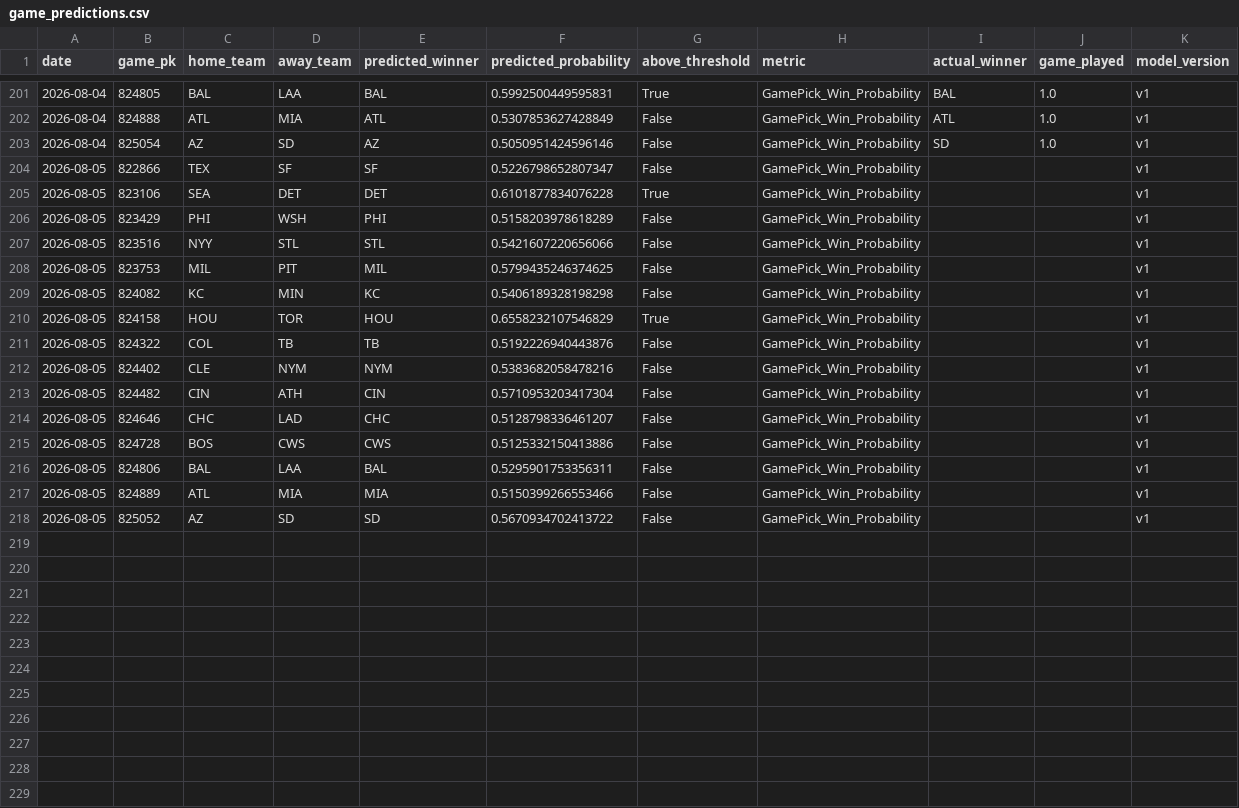
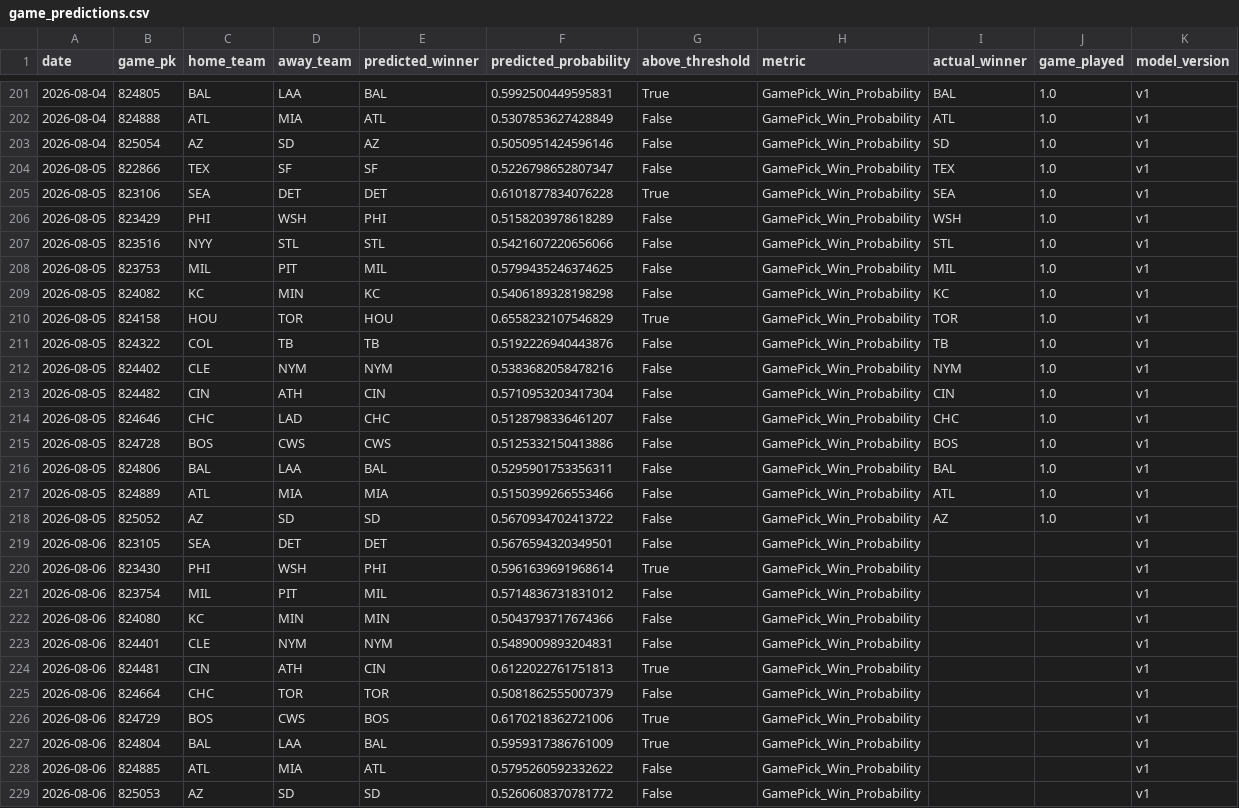
Before and after one commit to JMerchen/mlb_metrics, a CSV file: data/predictions/game_predictions.csv, drawn as a sheet; only a part is shown, gaps mark what is left out.

```diff
--- a/data/predictions/game_predictions.csv
+++ b/data/predictions/game_predictions.csv
@@ -203,16 +203,27 @@ date,game_pk,home_team,away_team,predicted_winner,predicted_probability,above_th
 2026-08-04,825054,AZ,SD,AZ,0.5050951424596146,False,GamePick_Win_Probability,SD,1.0,v1
-2026-08-05,822866,TEX,SF,SF,0.5226798652807347,False,GamePick_Win_Probability,,,v1
-2026-08-05,823106,SEA,DET,DET,0.6101877834076228,True,GamePick_Win_Probability,,,v1
-2026-08-05,823429,PHI,WSH,PHI,0.5158203978618289,False,GamePick_Win_Probability,,,v1
-2026-08-05,823516,NYY,STL,STL,0.5421607220656066,False,GamePick_Win_Probability,,,v1
-2026-08-05,823753,MIL,PIT,MIL,0.5799435246374625,False,GamePick_Win_Probability,,,v1
-2026-08-05,824082,KC,MIN,KC,0.5406189328198298,False,GamePick_Win_Probability,,,v1
-2026-08-05,824158,HOU,TOR,HOU,0.6558232107546829,True,GamePick_Win_Probability,,,v1
-2026-08-05,824322,COL,TB,TB,0.5192226940443876,False,GamePick_Win_Probability,,,v1
-2026-08-05,824402,CLE,NYM,NYM,0.5383682058478216,False,GamePick_Win_Probability,,,v1
-2026-08-05,824482,CIN,ATH,CIN,0.5710953203417304,False,GamePick_Win_Probability,,,v1
-2026-08-05,824646,CHC,LAD,CHC,0.5128798336461207,False,GamePick_Win_Probability,,,v1
-2026-08-05,824728,BOS,CWS,CWS,0.5125332150413886,False,GamePick_Win_Probability,,,v1
-2026-08-05,824806,BAL,LAA,BAL,0.5295901753356311,False,GamePick_Win_Probability,,,v1
-2026-08-05,824889,ATL,MIA,MIA,0.5150399266553466,False,GamePick_Win_Probability,,,v1
-2026-08-05,825052,AZ,SD,SD,0.5670934702413722,False,GamePick_Win_Probability,,,v1
+2026-08-05,822866,TEX,SF,SF,0.5226798652807347,False,GamePick_Win_Probability,TEX,1.0,v1
+2026-08-05,823106,SEA,DET,DET,0.6101877834076228,True,GamePick_Win_Probability,SEA,1.0,v1
+2026-08-05,823429,PHI,WSH,PHI,0.5158203978618289,False,GamePick_Win_Probability,WSH,1.0,v1
+2026-08-05,823516,NYY,STL,STL,0.5421607220656066,False,GamePick_Win_Probability,STL,1.0,v1
+2026-08-05,823753,MIL,PIT,MIL,0.5799435246374625,False,GamePick_Win_Probability,MIL,1.0,v1
+2026-08-05,824082,KC,MIN,KC,0.5406189328198298,False,GamePick_Win_Probability,KC,1.0,v1
+2026-08-05,824158,HOU,TOR,HOU,0.6558232107546829,True,GamePick_Win_Probability,TOR,1.0,v1
+2026-08-05,824322,COL,TB,TB,0.5192226940443876,False,GamePick_Win_Probability,TB,1.0,v1
+2026-08-05,824402,CLE,NYM,NYM,0.5383682058478216,False,GamePick_Win_Probability,NYM,1.0,v1
+2026-08-05,824482,CIN,ATH,CIN,0.5710953203417304,False,GamePick_Win_Probability,CIN,1.0,v1
+2026-08-05,824646,CHC,LAD,CHC,0.5128798336461207,False,GamePick_Win_Probability,CHC,1.0,v1
+2026-08-05,824728,BOS,CWS,CWS,0.5125332150413886,False,GamePick_Win_Probability,BOS,1.0,v1
+2026-08-05,824806,BAL,LAA,BAL,0.5295901753356311,False,GamePick_Win_Probability,BAL,1.0,v1
+2026-08-05,824889,ATL,MIA,MIA,0.5150399266553466,False,GamePick_Win_Probability,ATL,1.0,v1
+2026-08-05,825052,AZ,SD,SD,0.5670934702413722,False,GamePick_Win_Probability,AZ,1.0,v1
+2026-08-06,823105,SEA,DET,DET,0.5676594320349501,False,GamePick_Win_Probability,,,v1
+2026-08-06,823430,PHI,WSH,PHI,0.5961639691968614,True,GamePick_Win_Probability,,,v1
+2026-08-06,823754,MIL,PIT,MIL,0.5714836731831012,False,GamePick_Win_Probability,,,v1
+2026-08-06,824080,KC,MIN,MIN,0.5043793717674366,False,GamePick_Win_Probability,,,v1
+2026-08-06,824401,CLE,NYM,NYM,0.5489009893204831,False,GamePick_Win_Probability,,,v1
+2026-08-06,824481,CIN,ATH,CIN,0.6122022761751813,True,GamePick_Win_Probability,,,v1
+2026-08-06,824664,CHC,TOR,TOR,0.5081862555007379,False,GamePick_Win_Probability,,,v1
+2026-08-06,824729,BOS,CWS,BOS,0.6170218362721006,True,GamePick_Win_Probability,,,v1
+2026-08-06,824804,BAL,LAA,BAL,0.5959317386761009,True,GamePick_Win_Probability,,,v1
+2026-08-06,824885,ATL,MIA,ATL,0.5795260592332622,False,GamePick_Win_Probability,,,v1
+2026-08-06,825053,AZ,SD,SD,0.5260608370781772,False,GamePick_Win_Probability,,,v1
```
Also changed, not shown: data/predictions/predictions.csv, docs/data/dfs_pitchers.csv, 17 other files.
